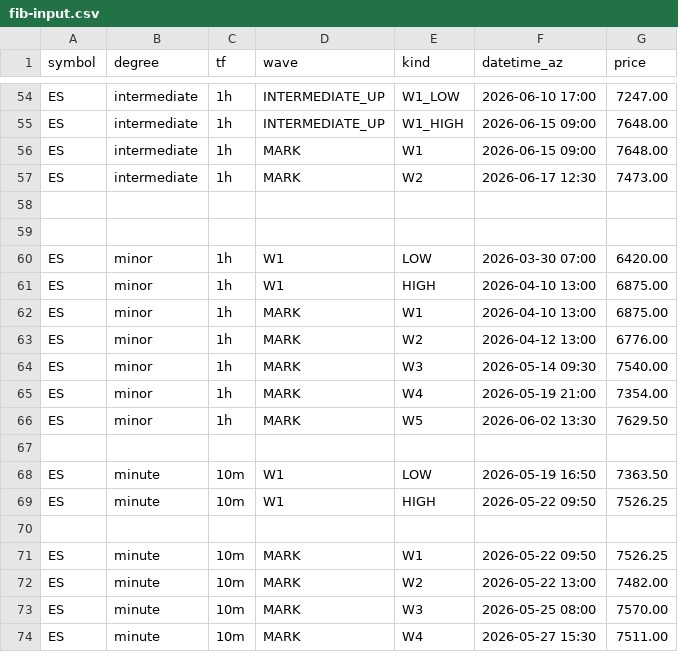
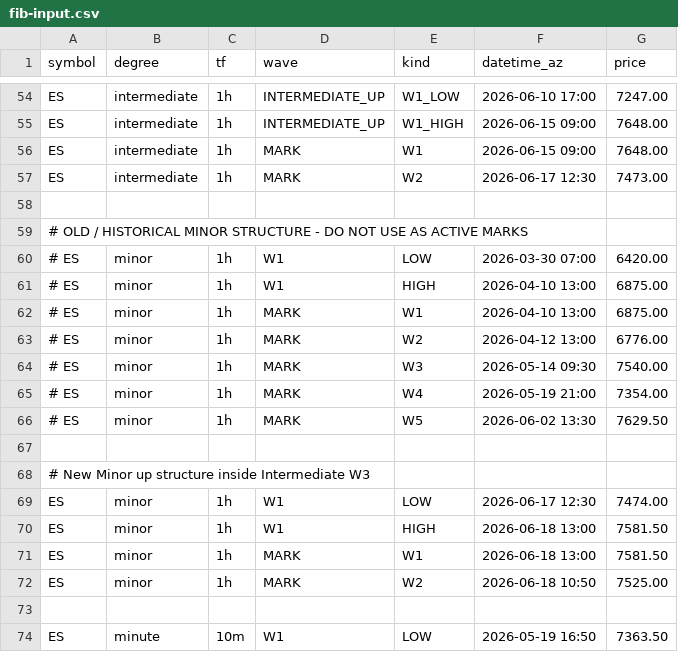
Before and after one commit to bfrye1973/frye-market-backend, a CSV file: services/core/data/fib-input.csv, drawn as a sheet; only a part is shown, gaps mark what is left out; the shorter side is filled out with more unchanged rows.

Commit message:
Update fib-input.csv

```diff
--- a/services/core/data/fib-input.csv
+++ b/services/core/data/fib-input.csv
@@ -58,10 +58,16 @@ ES,intermediate,1h,MARK,W2,2026-06-17 12:30,7473.00
 
+# OLD / HISTORICAL MINOR STRUCTURE - DO NOT USE AS ACTIVE MARKS
+# ES,minor,1h,W1,LOW,2026-03-30 07:00,6420.00
+# ES,minor,1h,W1,HIGH,2026-04-10 13:00,6875.00
+# ES,minor,1h,MARK,W1,2026-04-10 13:00,6875.00
+# ES,minor,1h,MARK,W2,2026-04-12 13:00,6776.00
+# ES,minor,1h,MARK,W3,2026-05-14 09:30,7540.00
+# ES,minor,1h,MARK,W4,2026-05-19 21:00,7354.00
+# ES,minor,1h,MARK,W5,2026-06-02 13:30,7629.50
 
-ES,minor,1h,W1,LOW,2026-03-30 07:00,6420.00
-ES,minor,1h,W1,HIGH,2026-04-10 13:00,6875.00
-ES,minor,1h,MARK,W1,2026-04-10 13:00,6875.00
-ES,minor,1h,MARK,W2,2026-04-12 13:00,6776.00
-ES,minor,1h,MARK,W3,2026-05-14 09:30,7540.00
-ES,minor,1h,MARK,W4,2026-05-19 21:00,7354.00
-ES,minor,1h,MARK,W5,2026-06-02 13:30,7629.50
+# New Minor up structure inside Intermediate W3
+ES,minor,1h,W1,LOW,2026-06-17 12:30,7474.00
+ES,minor,1h,W1,HIGH,2026-06-18 13:00,7581.50
+ES,minor,1h,MARK,W1,2026-06-18 13:00,7581.50
+ES,minor,1h,MARK,W2,2026-06-18 10:50,7525.00
 
```
